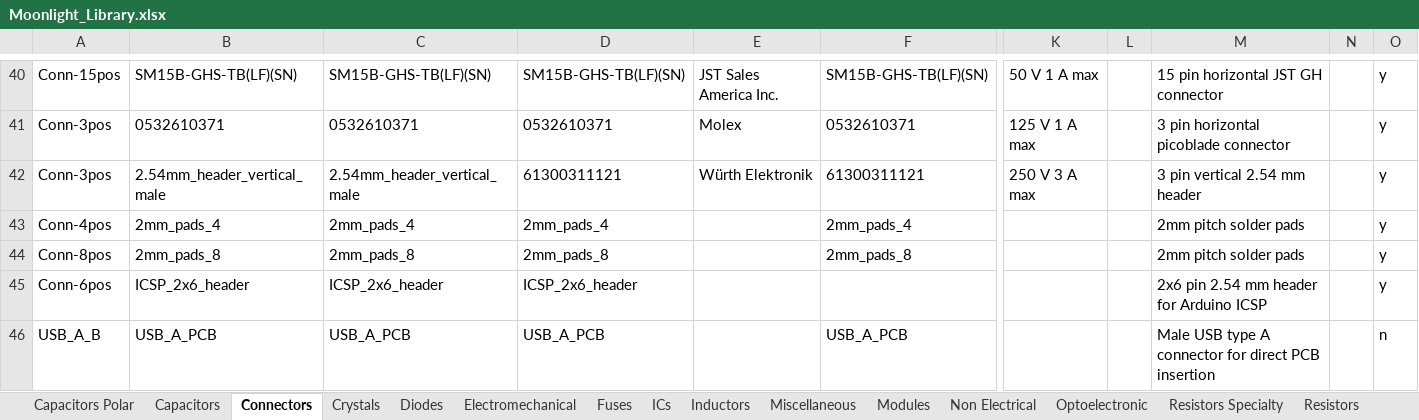
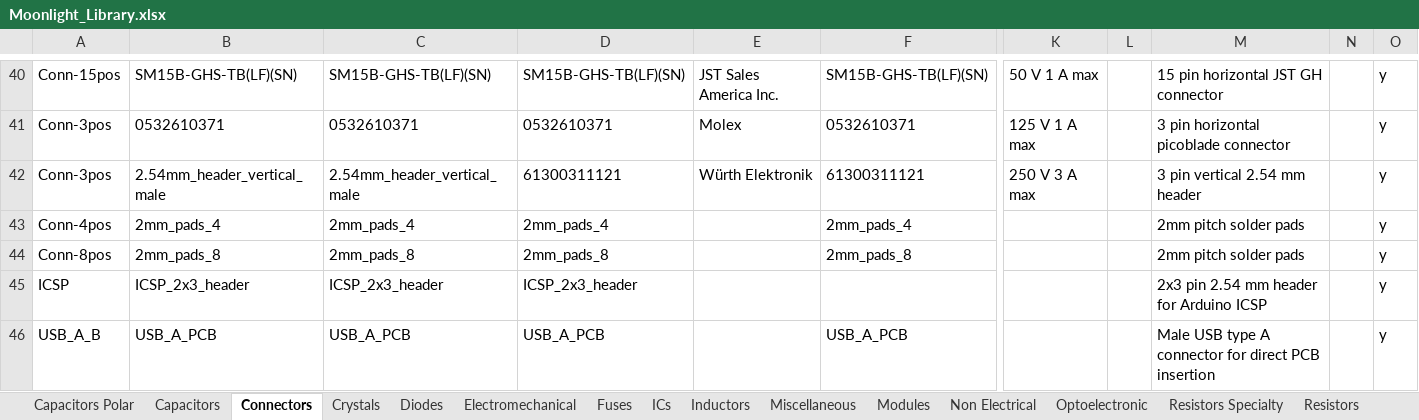
Before and after one commit to manaljosid/Moonlight_Library, an Excel workbook: Moonlight_Library.xlsx, sheet Connectors, drawn as a sheet; only a part is shown, gaps mark what is left out; values as stored, in another font and other column widths than the file's, no borders; the diff names each change by its address in the sheet, - before the commit and + after, or states it on an @@ line.

Commit message:
Add USB type A PCB footprint, change ICSP header

```diff
--- a/Moonlight_Library.xlsx (sheet Connectors)
+++ b/Moonlight_Library.xlsx (sheet Connectors)
-A45: Conn-6pos
+A45: ICSP
-B45: ICSP_2x6_header
+B45: ICSP_2x3_header
-C45: ICSP_2x6_header
+C45: ICSP_2x3_header
-D45: ICSP_2x6_header
+D45: ICSP_2x3_header
-M45: 2x6 pin 2.54 mm header for Arduino ICSP
+M45: 2x3 pin 2.54 mm header for Arduino ICSP
-O46: n
+O46: y
```
Also changed, not shown: 17 other files.
